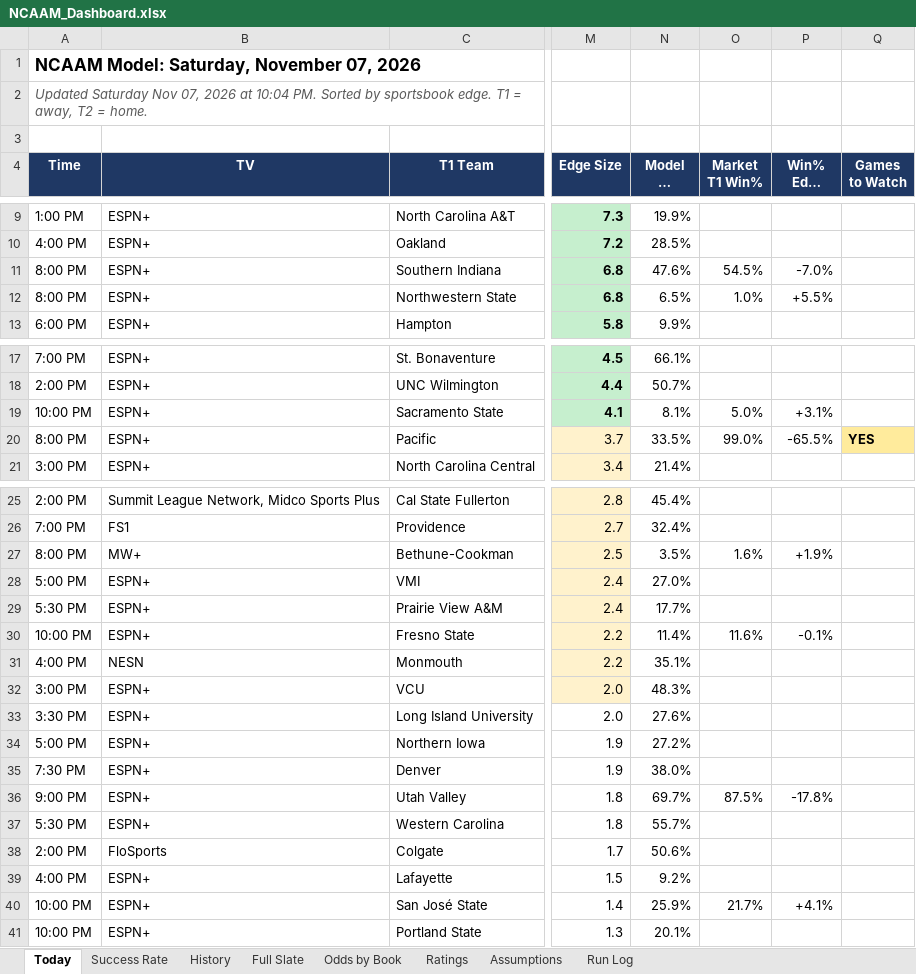
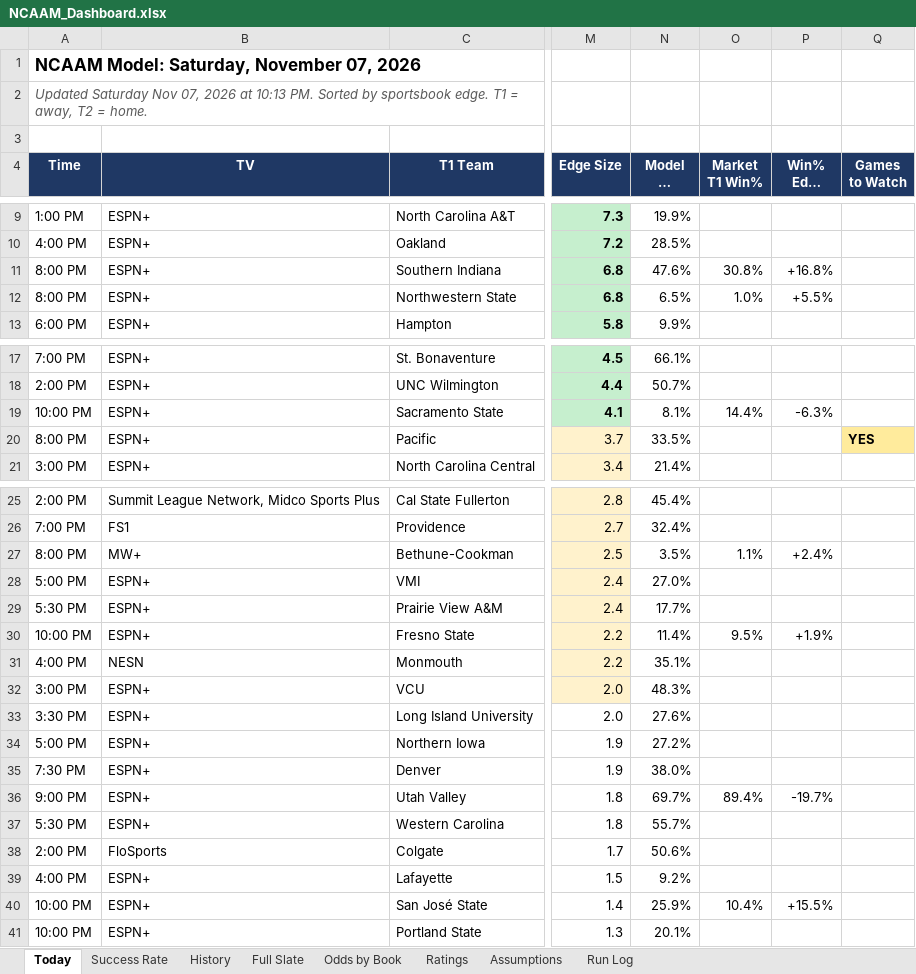
Before and after one commit to coltenmorris/ncaam-model, an Excel workbook: docs/NCAAM_Dashboard.xlsx, sheet Today, drawn as a sheet; only a part is shown, gaps mark what is left out; long unchanged cells end in …; values as stored, in another font and other column widths than the file's, no borders; the diff names each change by its address in the sheet, - before the commit and + after, or states it on an @@ line.

```diff
--- a/docs/NCAAM_Dashboard.xlsx (sheet Today)
+++ b/docs/NCAAM_Dashboard.xlsx (sheet Today)
-A2 (Time): …2026 at 10:04 PM. Sorted…
+A2 (Time): …2026 at 10:13 PM. Sorted…
-O11 (Market T1 Win%): 54.5%
+O11 (Market T1 Win%): 30.8%
-P11 (Win% Edge (T1)): -7.0%
+P11 (Win% Edge (T1)): +16.8%
-O19 (Market T1 Win%): 5.0%
+O19 (Market T1 Win%): 14.4%
-P19 (Win% Edge (T1)): +3.1%
+P19 (Win% Edge (T1)): -6.3%
-O20 (Market T1 Win%): 99.0%
+O20 (Market T1 Win%): (empty)
-P20 (Win% Edge (T1)): -65.5%
+P20 (Win% Edge (T1)): (empty)
-O27 (Market T1 Win%): 1.6%
+O27 (Market T1 Win%): 1.1%
-P27 (Win% Edge (T1)): +1.9%
+P27 (Win% Edge (T1)): +2.4%
-O30 (Market T1 Win%): 11.6%
+O30 (Market T1 Win%): 9.5%
-P30 (Win% Edge (T1)): -0.1%
+P30 (Win% Edge (T1)): +1.9%
-O36 (Market T1 Win%): 87.5%
+O36 (Market T1 Win%): 89.4%
-P36 (Win% Edge (T1)): -17.8%
+P36 (Win% Edge (T1)): -19.7%
-O40 (Market T1 Win%): 21.7%
+O40 (Market T1 Win%): 10.4%
-P40 (Win% Edge (T1)): +4.1%
+P40 (Win% Edge (T1)): +15.5%
```
Also changed, not shown: sheet Full Slate, sheet Ratings, sheet Run Log, sheet Success Rate, sheet History, 4 other files.
